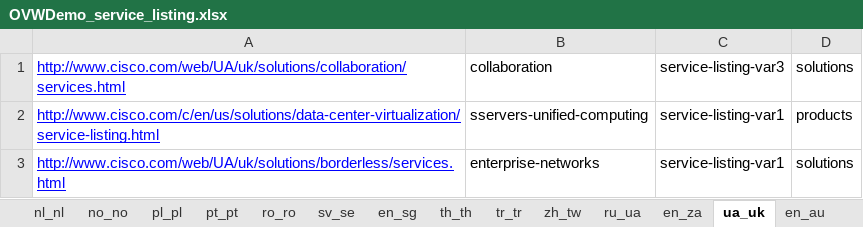
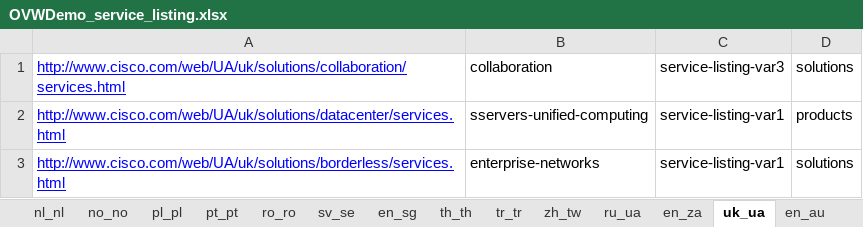
Before and after one commit to shreyabhatnagar/OVWMigration, an Excel workbook: docs/OVW Sheets/OVWDemo_service_listing.xlsx, sheet uk_ua, drawn as a sheet; values as stored, in another font and other column widths than the file's, no borders; the diff names each change by its address in the sheet, - before the commit and + after, or states it on an @@ line.

Commit message:
changes

```diff
--- a/docs/OVW Sheets/OVWDemo_service_listing.xlsx (sheet uk_ua)
+++ b/docs/OVW Sheets/OVWDemo_service_listing.xlsx (sheet uk_ua)
-sheet tab: ua_uk
+sheet tab: uk_ua
-A2: http://www.cisco.com/c/en/us/solutions/data-center-virtualization/service-listing.html
+A2: http://www.cisco.com/web/UA/uk/solutions/datacenter/services.html
```
